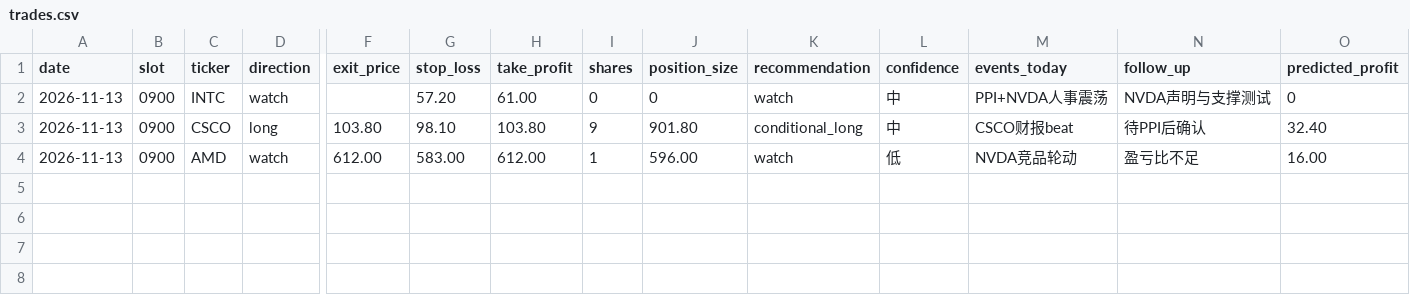
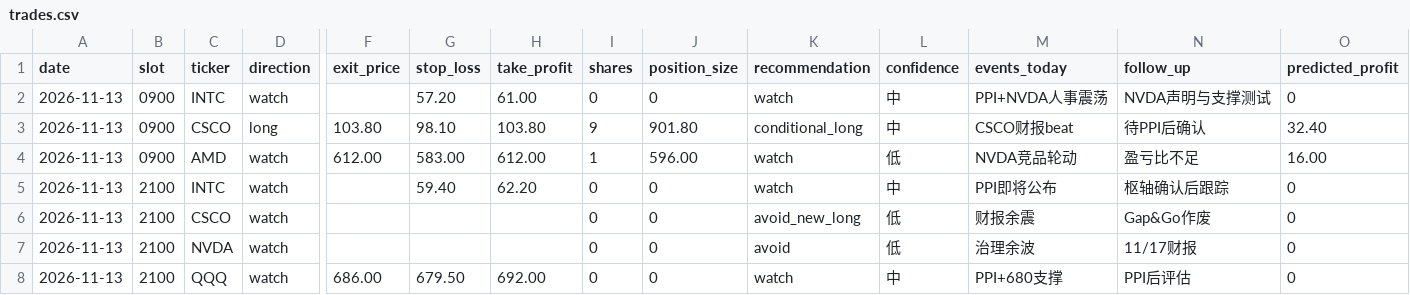
Before and after one commit to FlyLesss/little, a CSV file: data/2026-11-13/trades.csv, drawn as a sheet; only a part is shown, gaps mark what is left out; rows hold the shown columns only; the diff names each change by its address in the sheet, - before the commit and + after, or states it on an @@ line.

```diff
--- a/data/2026-11-13/trades.csv
+++ b/data/2026-11-13/trades.csv
+row 5: 2026-11-13 | 2100 | INTC | watch |  | 59.40 | 62.20 | 0 | 0 | watch | 中 | PPI即将公布 | 枢轴确认后跟踪 | 0
+row 6: 2026-11-13 | 2100 | CSCO | watch |  |  |  | 0 | 0 | avoid_new_long | 低 | 财报余震 | Gap&Go作废 | 0
+row 7: 2026-11-13 | 2100 | NVDA | watch |  |  |  | 0 | 0 | avoid | 低 | 治理余波 | 11/17财报 | 0
+row 8: 2026-11-13 | 2100 | QQQ | watch | 686.00 | 679.50 | 692.00 | 0 | 0 | watch | 中 | PPI+680支撑 | PPI后评估 | 0
```
Also changed, not shown: 3 other files.
